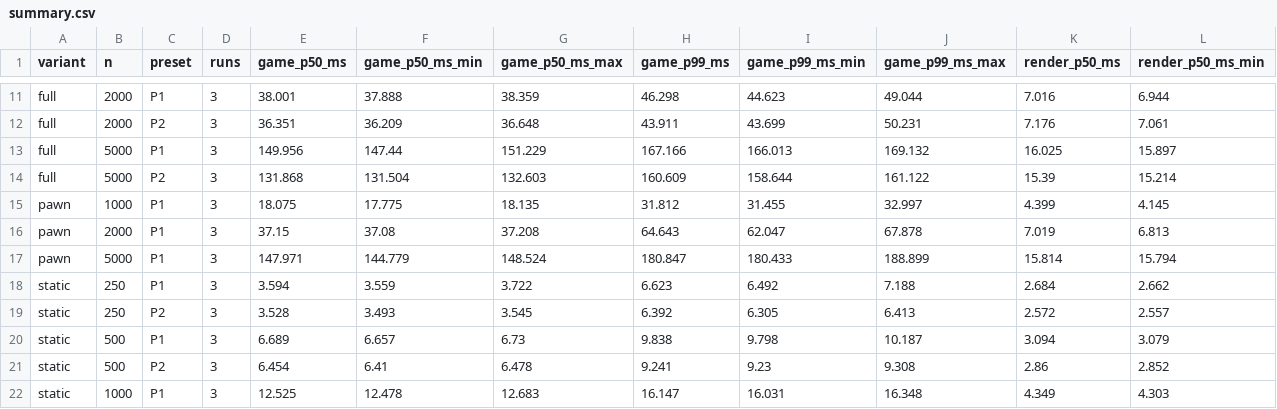
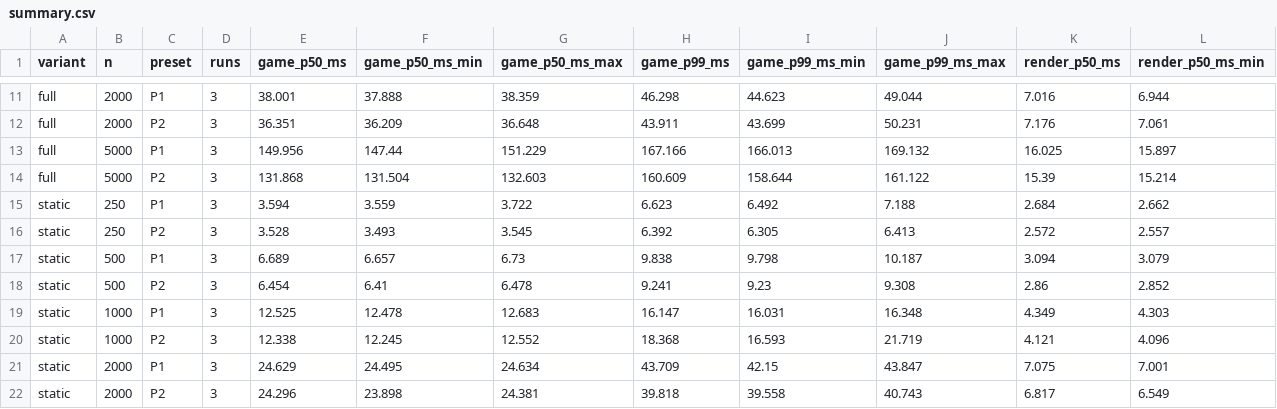
Before and after one commit to hon454/unreal-horde-optimization-lab, a CSV file: Measurements/M0/summary.csv, drawn as a sheet; only a part is shown, gaps mark what is left out; the shorter side is filled out with more unchanged rows; rows hold the shown columns only; the diff names each change by its address in the sheet, - before the commit and + after, or states it on an @@ line.

```diff
--- a/Measurements/M0/summary.csv
+++ b/Measurements/M0/summary.csv
-row 15: pawn | 1000 | P1 | 3 | 18.075 | 17.775 | 18.135 | 31.812 | 31.455 | 32.997 | 4.399 | 4.145
-row 16: pawn | 2000 | P1 | 3 | 37.15 | 37.08 | 37.208 | 64.643 | 62.047 | 67.878 | 7.019 | 6.813
-row 17: pawn | 5000 | P1 | 3 | 147.971 | 144.779 | 148.524 | 180.847 | 180.433 | 188.899 | 15.814 | 15.794
```
Also changed, not shown: Measurements/M0/runs.csv, 4 other files.
